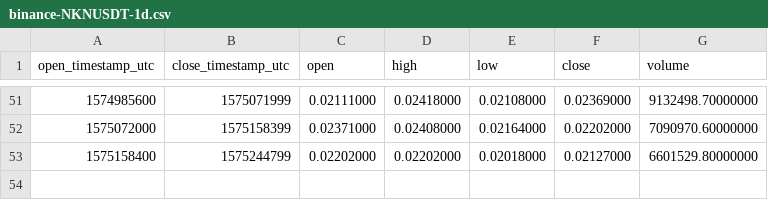
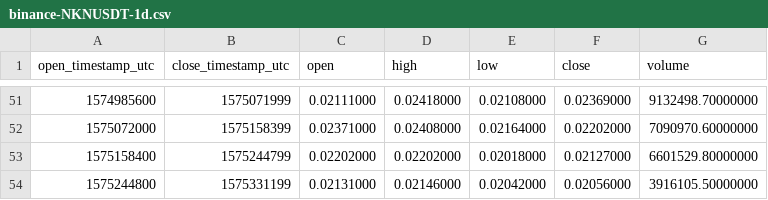
Before and after one commit to cryptobigbro/binance-NKNUSDT, a CSV file: binance-NKNUSDT-1d.csv, drawn as a sheet; only a part is shown, gaps mark what is left out; the diff names each change by its address in the sheet, - before the commit and + after, or states it on an @@ line.

```diff
--- a/binance-NKNUSDT-1d.csv
+++ b/binance-NKNUSDT-1d.csv
+row 54: 1575244800 | 1575331199 | 0.02131000 | 0.02146000 | 0.02042000 | 0.02056000 | 3916105.50000000
```
Also changed, not shown: binance-NKNUSDT-1h.csv.
